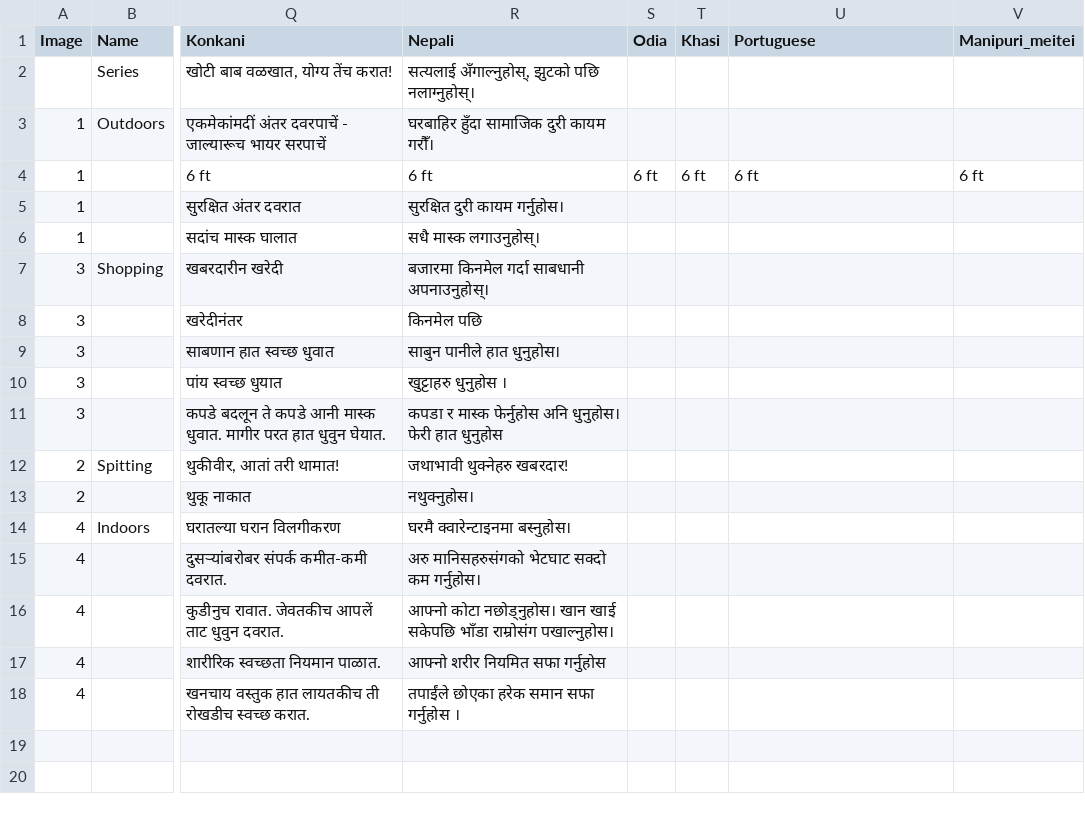
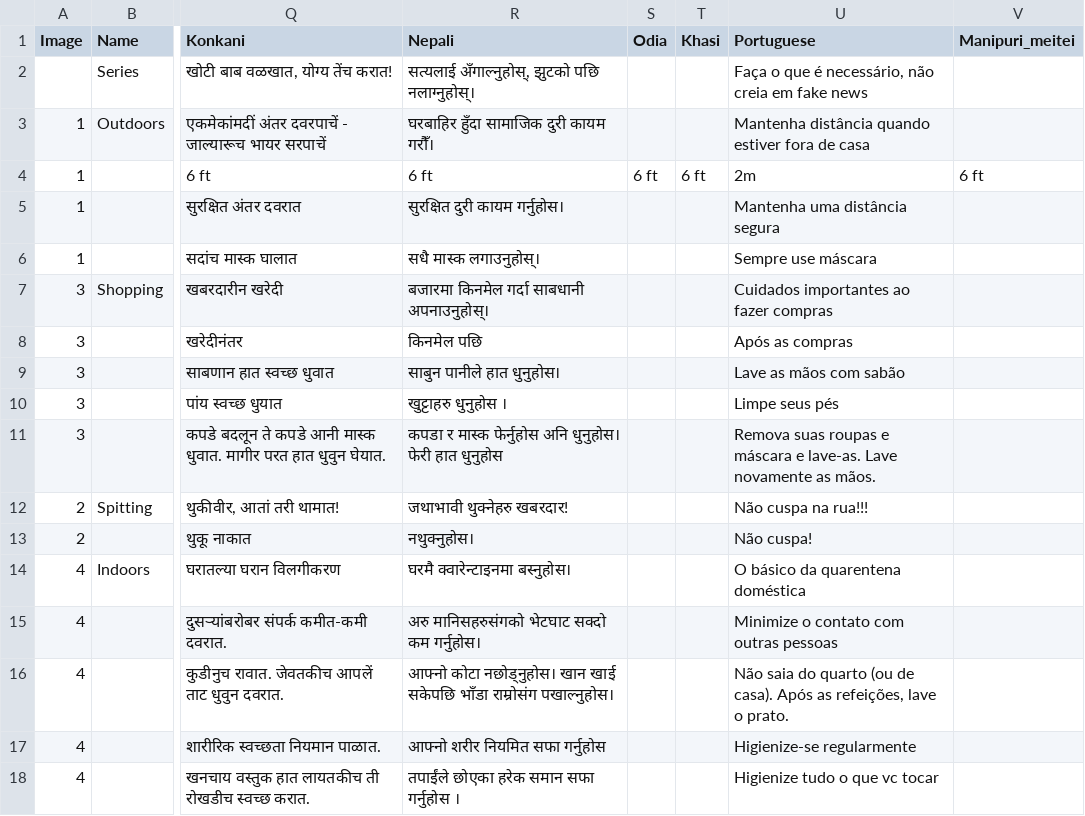
Before and after one commit to surhudm/covid19_infographics, a CSV file: Sample.csv, drawn as a sheet; only a part is shown, gaps mark what is left out; the diff names each change by its address in the sheet, - before the commit and + after, or states it on an @@ line.

Commit message:
Update sheet

```diff
--- a/Sample.csv
+++ b/Sample.csv
-U2 (Portuguese): (empty)
+U2 (Portuguese): Faça o que é necessário, não creia em fake news
-U3 (Portuguese): (empty)
+U3 (Portuguese): Mantenha distância quando estiver fora de casa
-U4 (Portuguese): 6 ft
+U4 (Portuguese): 2m
-U5 (Portuguese): (empty)
+U5 (Portuguese): Mantenha uma distância segura
-U6 (Portuguese): (empty)
+U6 (Portuguese): Sempre use máscara
-U7 (Portuguese): (empty)
+U7 (Portuguese): Cuidados importantes ao fazer compras
-U8 (Portuguese): (empty)
+U8 (Portuguese): Após as compras
-U9 (Portuguese): (empty)
+U9 (Portuguese): Lave as mãos com sabão
-U10 (Portuguese): (empty)
+U10 (Portuguese): Limpe seus pés
-U11 (Portuguese): (empty)
+U11 (Portuguese): Remova suas roupas e máscara e lave-as. Lave novamente as mãos.
-U12 (Portuguese): (empty)
+U12 (Portuguese): Não cuspa na rua!!!
-U13 (Portuguese): (empty)
+U13 (Portuguese): Não cuspa!
-U14 (Portuguese): (empty)
+U14 (Portuguese): O básico da quarentena doméstica
-U15 (Portuguese): (empty)
+U15 (Portuguese): Minimize o contato com outras pessoas
-U16 (Portuguese): (empty)
+U16 (Portuguese): Não saia do quarto (ou de casa). Após as refeições, lave o prato.
-U17 (Portuguese): (empty)
+U17 (Portuguese): Higienize-se regularmente
-U18 (Portuguese): (empty)
+U18 (Portuguese): Higienize tudo o que vc tocar
```
